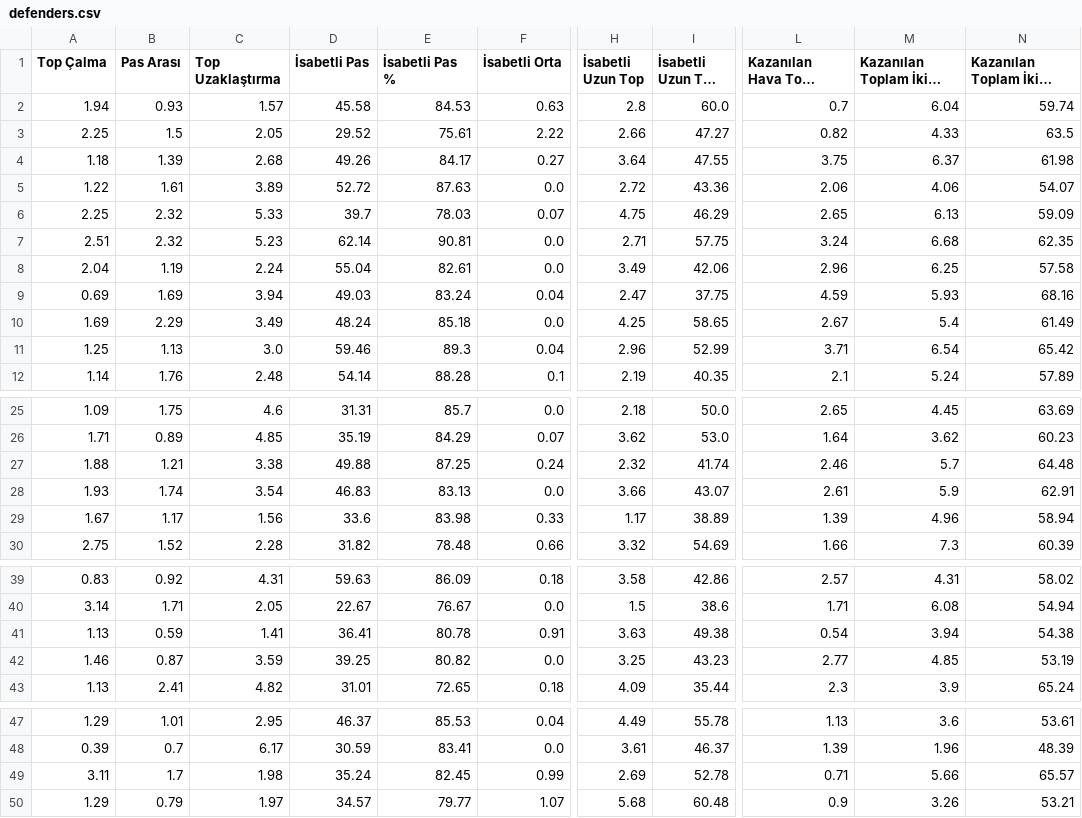
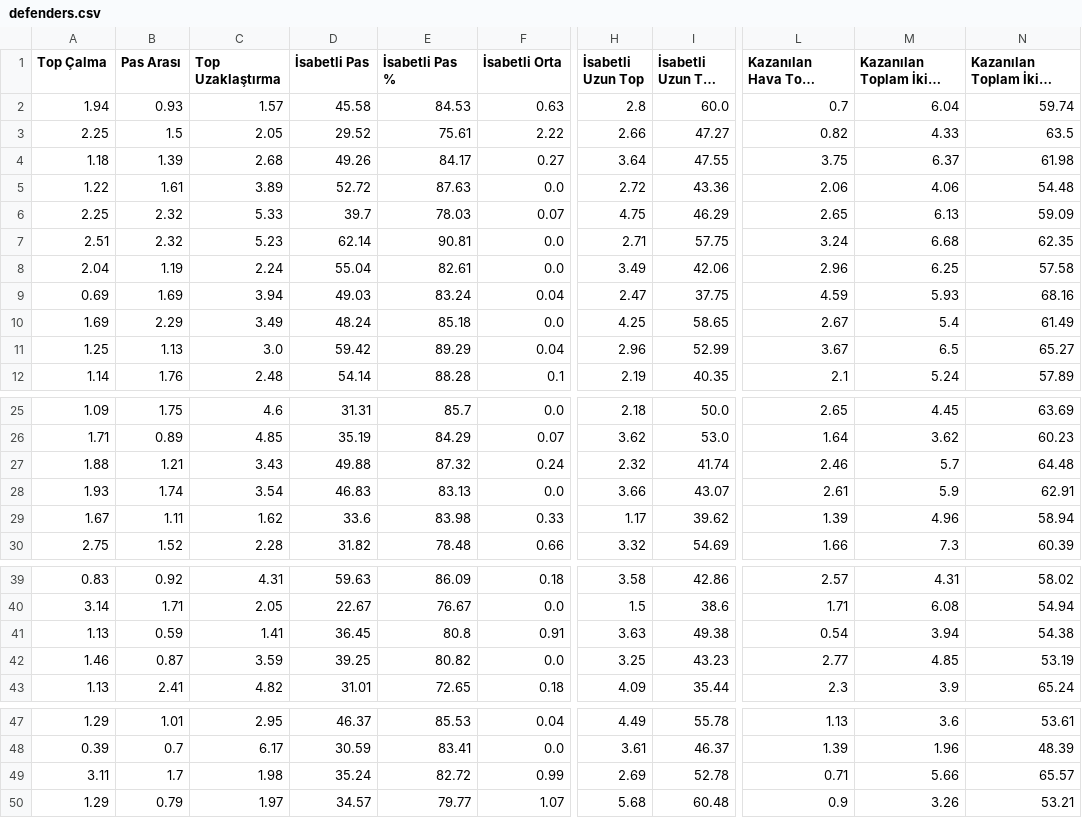
Before and after one commit to scatterradarcsv/csv_scatter_radar_15matches, a CSV file: defenders.csv, drawn as a sheet; only a part is shown, gaps mark what is left out; long unchanged cells end in …; the diff covers the shown part only; the diff names each change by its address in the sheet, - before the commit and + after, or states it on an @@ line.

Commit message:
Updated defenders.csv

```diff
--- a/defenders.csv
+++ b/defenders.csv
-N5: 54.07
+N5: 54.48
-D11 (İsabetli Pas): 59.46
+D11 (İsabetli Pas): 59.42
-E11 (İsabetli Pas %): 89.3
+E11 (İsabetli Pas %): 89.29
-L11 (Kazanılan Hava Topu Mücadelesi): 3.71
+L11 (Kazanılan Hava Topu Mücadelesi): 3.67
-M11 (Kazanılan Toplam İkili Mücadele): 6.54
+M11 (Kazanılan Toplam İkili Mücadele): 6.5
-N11: 65.42
+N11: 65.27
-C27 (Top Uzaklaştırma): 3.38
+C27 (Top Uzaklaştırma): 3.43
-E27 (İsabetli Pas %): 87.25
+E27 (İsabetli Pas %): 87.32
-B29 (Pas Arası): 1.17
+B29 (Pas Arası): 1.11
-C29 (Top Uzaklaştırma): 1.56
+C29 (Top Uzaklaştırma): 1.62
-I29 (İsabetli Uzun Top %): 38.89
+I29 (İsabetli Uzun Top %): 39.62
-D41 (İsabetli Pas): 36.41
+D41 (İsabetli Pas): 36.45
-E41 (İsabetli Pas %): 80.78
+E41 (İsabetli Pas %): 80.8
-E49 (İsabetli Pas %): 82.45
+E49 (İsabetli Pas %): 82.72
```
Also changed, not shown: 1 edited cell elsewhere in this file.
